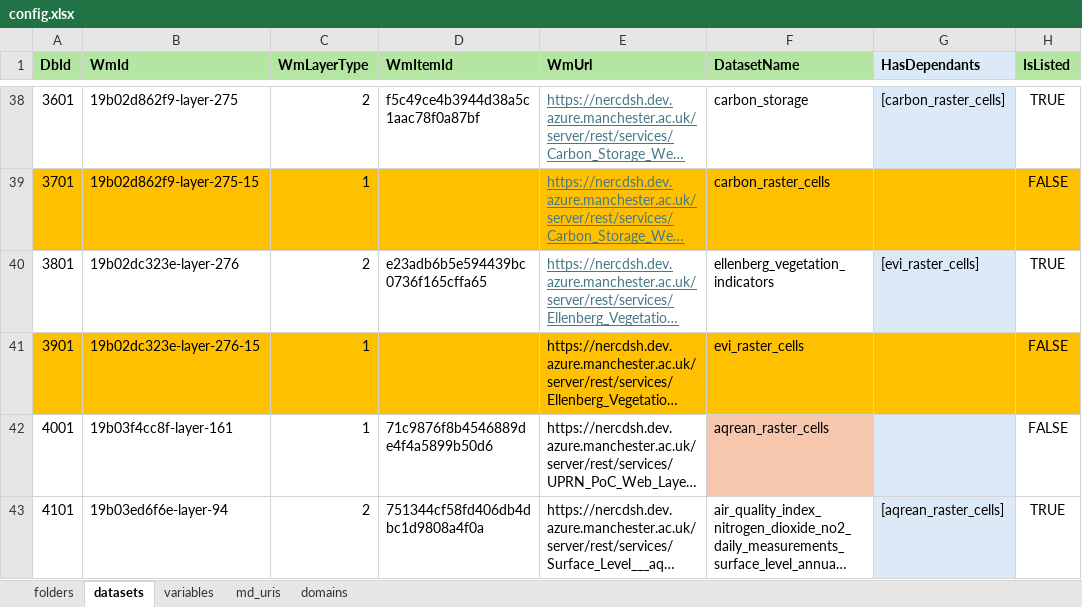
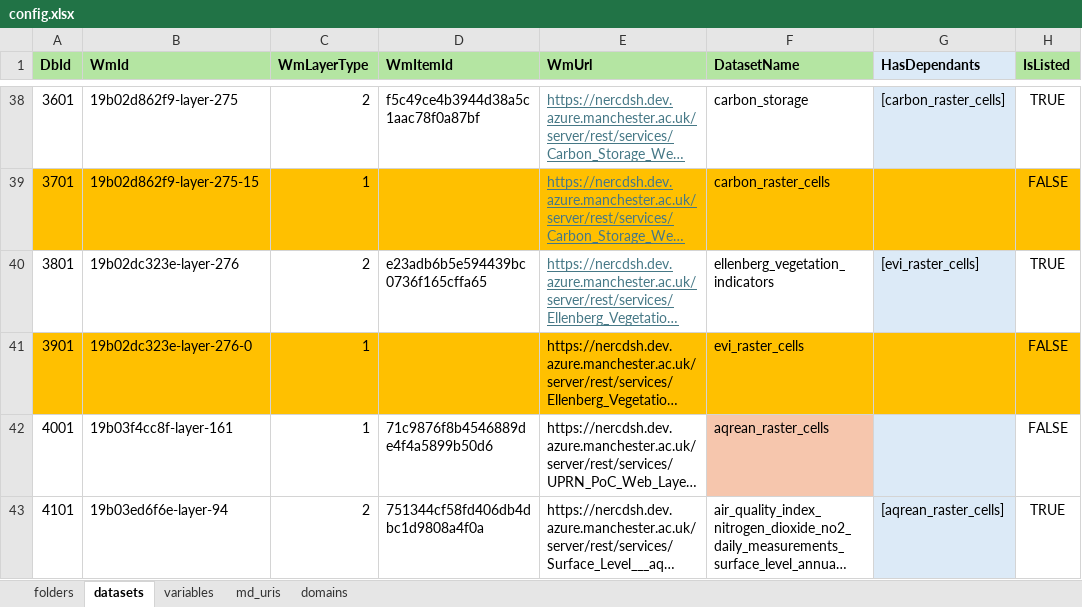
Before and after one commit to NERC-Digital-Solutions-Hub/dsh-content, an Excel workbook: pages/apps/uprn-service/config.xlsx, sheet datasets, drawn as a sheet; only a part is shown, gaps mark what is left out; long unchanged cells end in …; values as stored, in another font and other column widths than the file's, no borders; the diff names each change by its address in the sheet, - before the commit and + after, or states it on an @@ line.

Commit message:
fix: corrected the id for ellenberg raster cells to 0

```diff
--- a/pages/apps/uprn-service/config.xlsx (sheet datasets)
+++ b/pages/apps/uprn-service/config.xlsx (sheet datasets)
-B41 (WmId): 19b02dc323e-layer-276-15
+B41 (WmId): 19b02dc323e-layer-276-0
```
